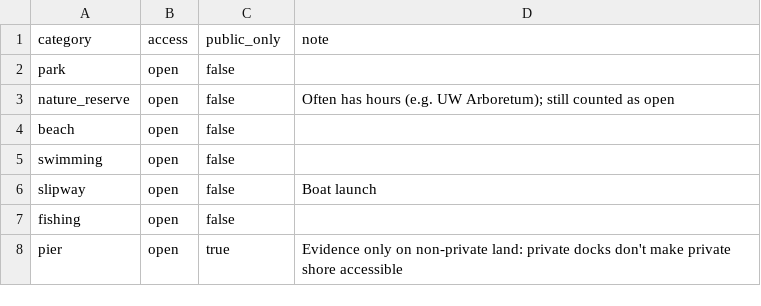
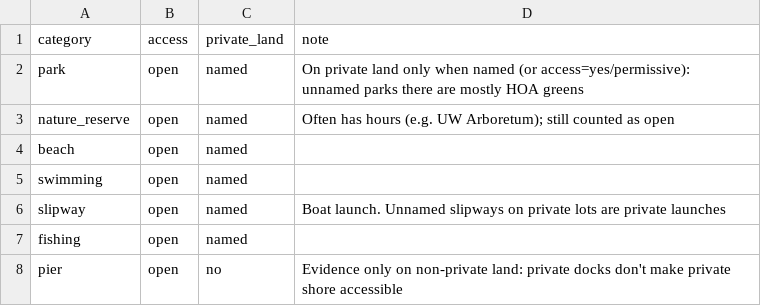
Before and after one commit to loriendraeger/public-private-shore, a CSV file: config/access_osm.csv, drawn as a sheet.

```diff
--- a/config/access_osm.csv
+++ b/config/access_osm.csv
@@ -1,8 +1,8 @@
-category,access,public_only,note
-park,open,false,
-nature_reserve,open,false,"Often has hours (e.g. UW Arboretum); still counted as open"
-beach,open,false,
-swimming,open,false,
-slipway,open,false,Boat launch
-fishing,open,false,
-pier,open,true,"Evidence only on non-private land: private docks don't make private shore accessible"
+category,access,private_land,note
+park,open,named,"On private land only when named (or access=yes/permissive): unnamed parks there are mostly HOA greens"
+nature_reserve,open,named,"Often has hours (e.g. UW Arboretum); still counted as open"
+beach,open,named,
+swimming,open,named,
+slipway,open,named,"Boat launch. Unnamed slipways on private lots are private launches"
+fishing,open,named,
+pier,open,no,"Evidence only on non-private land: private docks don't make private shore accessible"
```
Also changed, not shown: 7 other files.
